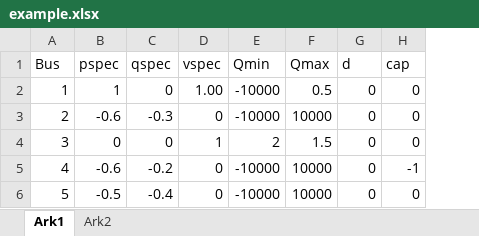
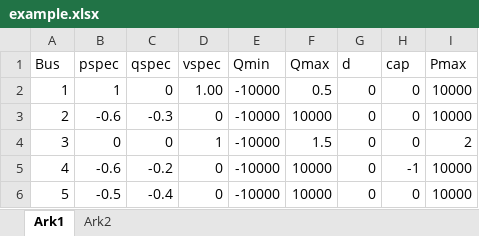
Before and after one commit to EilertHe/ProjectTET4115, an Excel workbook: example.xlsx, sheet Ark1, drawn as a sheet; values as stored, in another font and other column widths than the file's, no borders; the diff names each change by its address in the sheet, - before the commit and + after, or states it on an @@ line.

Commit message:
updated xlsx

```diff
--- a/example.xlsx (sheet Ark1)
+++ b/example.xlsx (sheet Ark1)
+column I (Pmax), rows 2-6: 10000 | 10000 | 2 | 10000 | 10000
-E4 (Qmin): 2
+E4 (Qmin): -10000
```
Also changed, not shown: 3 other files.
